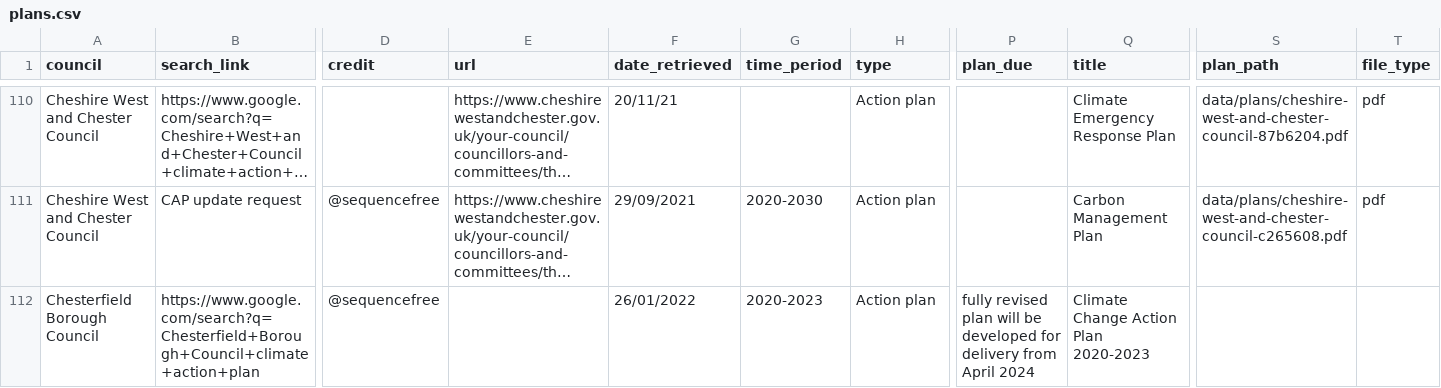
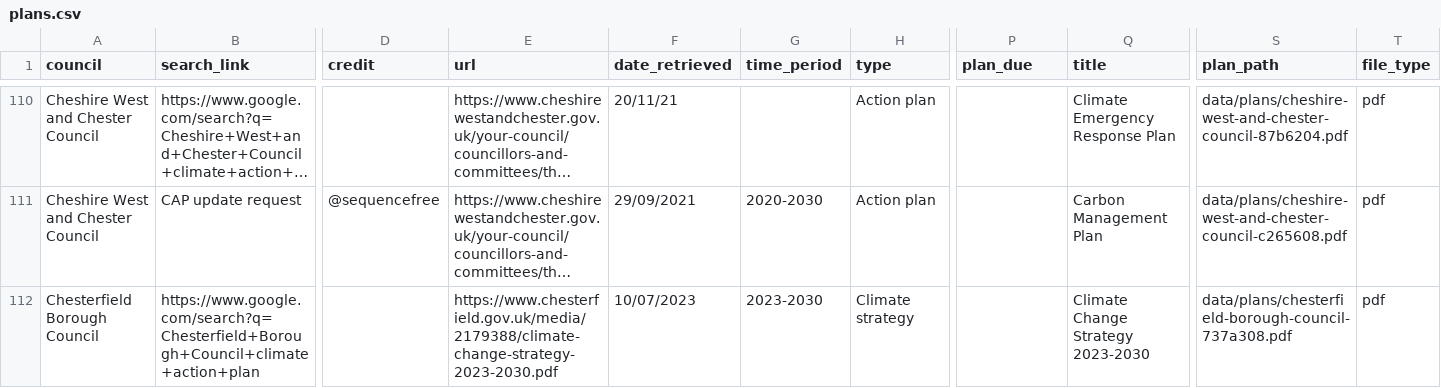
Before and after one commit to mysociety/caps_data, a CSV file: plans.csv, drawn as a sheet; only a part is shown, gaps mark what is left out; long unchanged cells end in …; the diff covers the shown part only; the diff names each change by its address in the sheet, - before the commit and + after, or states it on an @@ line.

```diff
--- a/plans.csv
+++ b/plans.csv
-D112 (credit): @sequencefree
+D112 (credit): (empty)
-E112 (url): (empty)
+E112 (url): https://www.chesterfield.gov.uk/media/2179388/climate-change-strategy-2023-2030.pdf
-F112 (date_retrieved): 26/01/2022
+F112 (date_retrieved): 10/07/2023
-G112 (time_period): 2020-2023
+G112 (time_period): 2023-2030
-H112 (type): Action plan
+H112 (type): Climate strategy
-P112 (plan_due): fully revised plan will be developed for delivery from April 2024
+P112 (plan_due): (empty)
-Q112 (title): Climate Change Action Plan 2020-2023
+Q112 (title): Climate Change Strategy 2023-2030
-S112 (plan_path): (empty)
+S112 (plan_path): data/plans/chesterfield-borough-council-737a308.pdf
-T112 (file_type): (empty)
+T112 (file_type): pdf
```
Also changed, not shown: 4 added rows elsewhere in this file, raw_plans.csv, 13 other files.
